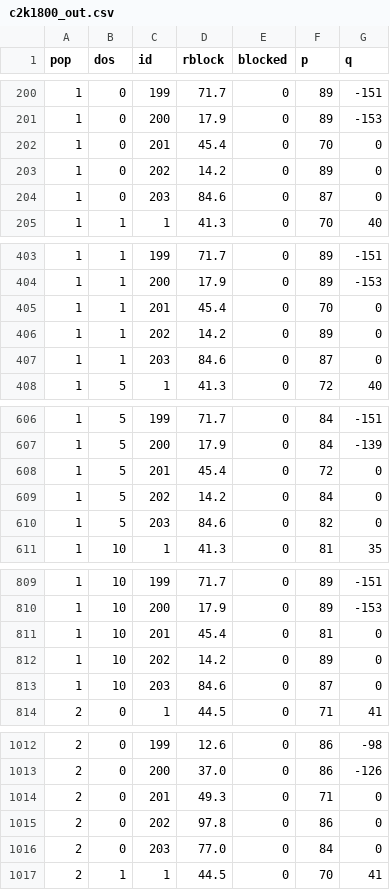
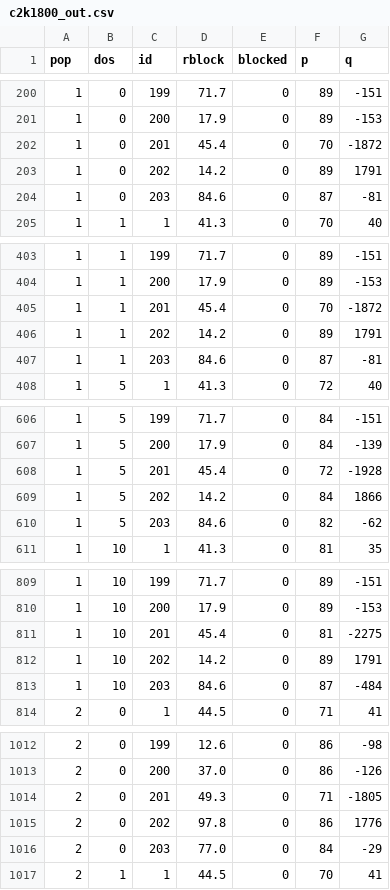
Before and after one commit to pjwilcoxen/satc, a CSV file: run/c2k1800_out.csv, drawn as a sheet; only a part is shown, gaps mark what is left out; the diff covers the shown part only.

```diff
--- a/run/c2k1800_out.csv
+++ b/run/c2k1800_out.csv
@@ -201,5 +201,5 @@ pop,dos,id,rblock,blocked,p,q
 1,0,200,17.9,0,89,-153
-1,0,201,45.4,0,70,0
-1,0,202,14.2,0,89,0
-1,0,203,84.6,0,87,0
+1,0,201,45.4,0,70,-1872
+1,0,202,14.2,0,89,1791
+1,0,203,84.6,0,87,-81
 1,1,1,41.3,0,70,40
@@ -404,5 +404,5 @@ pop,dos,id,rblock,blocked,p,q
 1,1,200,17.9,0,89,-153
-1,1,201,45.4,0,70,0
-1,1,202,14.2,0,89,0
-1,1,203,84.6,0,87,0
+1,1,201,45.4,0,70,-1872
+1,1,202,14.2,0,89,1791
+1,1,203,84.6,0,87,-81
 1,5,1,41.3,0,72,40
@@ -607,5 +607,5 @@ pop,dos,id,rblock,blocked,p,q
 1,5,200,17.9,0,84,-139
-1,5,201,45.4,0,72,0
-1,5,202,14.2,0,84,0
-1,5,203,84.6,0,82,0
+1,5,201,45.4,0,72,-1928
+1,5,202,14.2,0,84,1866
+1,5,203,84.6,0,82,-62
 1,10,1,41.3,0,81,35
@@ -810,5 +810,5 @@ pop,dos,id,rblock,blocked,p,q
 1,10,200,17.9,0,89,-153
-1,10,201,45.4,0,81,0
-1,10,202,14.2,0,89,0
-1,10,203,84.6,0,87,0
+1,10,201,45.4,0,81,-2275
+1,10,202,14.2,0,89,1791
+1,10,203,84.6,0,87,-484
 2,0,1,44.5,0,71,41
@@ -1013,5 +1013,5 @@ pop,dos,id,rblock,blocked,p,q
 2,0,200,37.0,0,86,-126
-2,0,201,49.3,0,71,0
-2,0,202,97.8,0,86,0
-2,0,203,77.0,0,84,0
+2,0,201,49.3,0,71,-1805
+2,0,202,97.8,0,86,1776
+2,0,203,77.0,0,84,-29
 2,1,1,44.5,0,70,41
```
Also changed, not shown: 105 edited cells elsewhere in this file, run/c2k2000_out.csv, run/c2k2500_out.csv, 13 other files.
